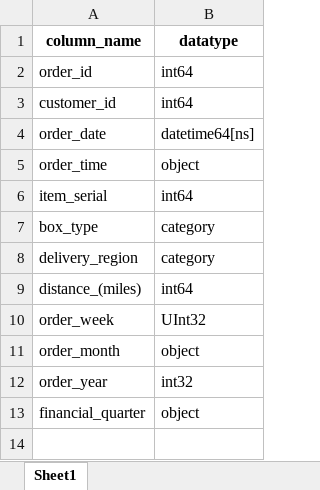
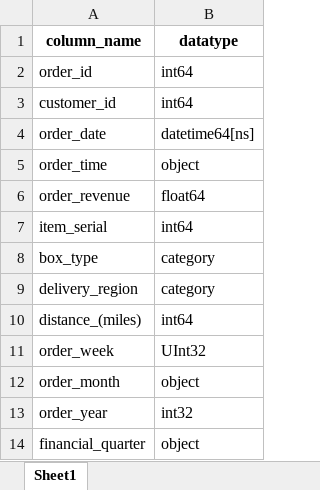
Before and after one commit to LottieJaneDev/20230825_Analyst_case_study_submission_Lottie_Jane_Pollard, an Excel workbook: datasets/metadata.xlsx, sheet Sheet1, drawn as a sheet; values as stored, in another font and other column widths than the file's, no borders; the diff names each change by its address in the sheet, - before the commit and + after, or states it on an @@ line.

```diff
--- a/datasets/metadata.xlsx (sheet Sheet1)
+++ b/datasets/metadata.xlsx (sheet Sheet1)
+row 6: order_revenue | float64
```
Also changed, not shown: 3 other files.
